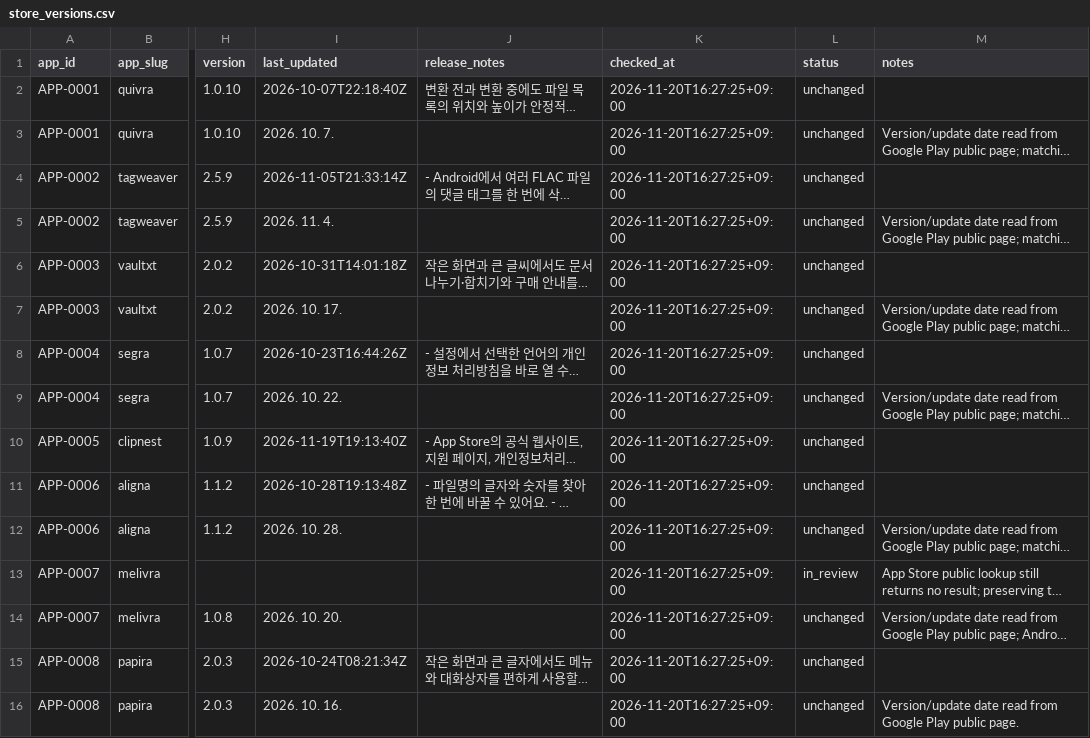
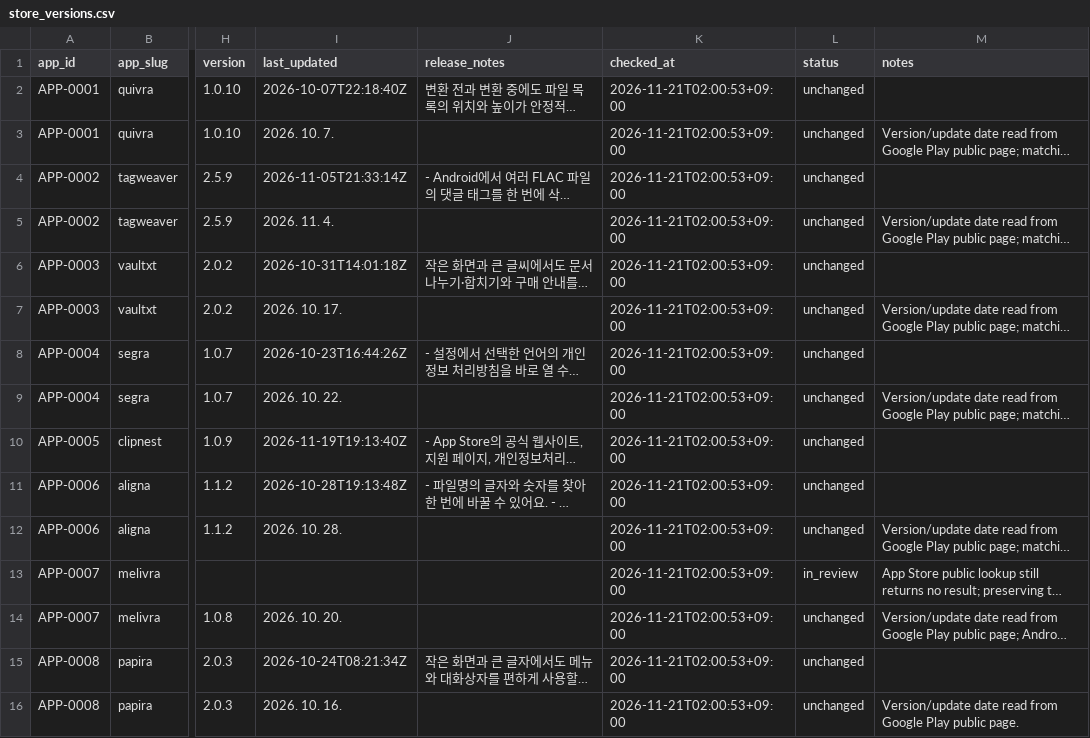
Before and after one commit to onnellab/onnel-content-engine, a CSV file: data/store_versions.csv, drawn as a sheet; only a part is shown, gaps mark what is left out; long unchanged cells end in …; the diff names each change by its address in the sheet, - before the commit and + after, or states it on an @@ line.

```diff
--- a/data/store_versions.csv
+++ b/data/store_versions.csv
-K2:K16 (checked_at): 2026-11-20T16:27:25+09:00
+K2:K16 (checked_at): 2026-11-21T02:00:53+09:00
```
